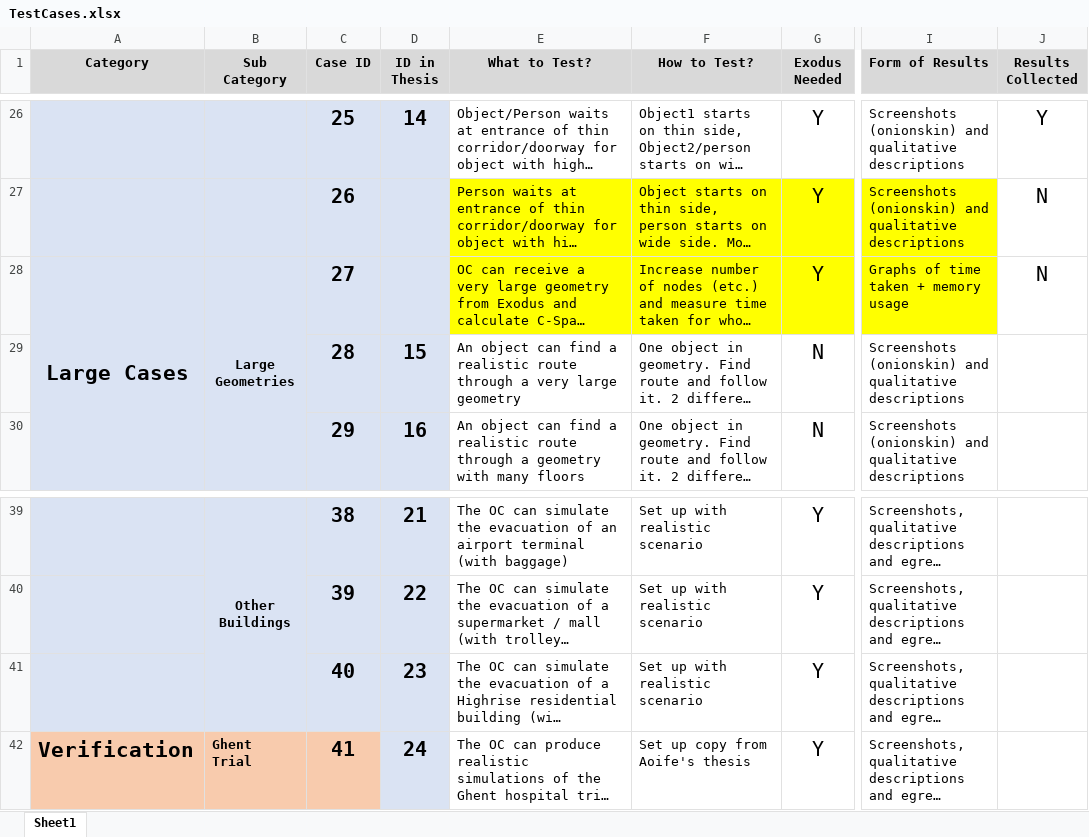
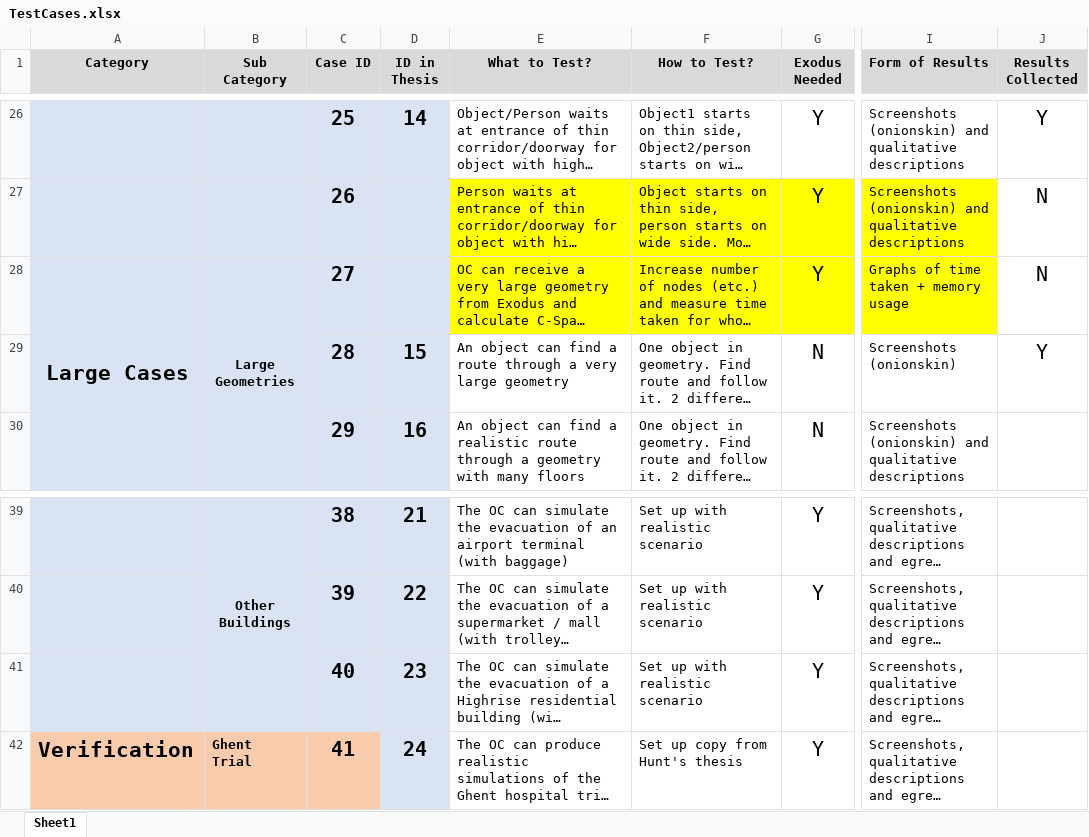
Before and after one commit to Mike1Joy/ObjectController, an Excel workbook: TESTCASES/TestCases.xlsx, sheet Sheet1, drawn as a sheet; only a part is shown, gaps mark what is left out; long unchanged cells end in …; values as stored, in another font and other column widths than the file's, no borders; conditional formats not drawn; the diff names each change by its address in the sheet, - before the commit and + after, or states it on an @@ line.

```diff
--- a/TESTCASES/TestCases.xlsx (sheet Sheet1)
+++ b/TESTCASES/TestCases.xlsx (sheet Sheet1)
-E29 (What to Test?): …find a realistic route through…
+E29 (What to Test?): …find a route through…
-I29 (Form of Results): Screenshots (onionskin) and qualitative descriptions
+I29 (Form of Results): Screenshots (onionskin)
-J29 (Results Collected): (empty)
+J29 (Results Collected): Y
-F42 (How to Test?): Set up copy from Aoife's thesis
+F42 (How to Test?): Set up copy from Hunt's thesis
```
Also changed, not shown: 9 other files.
